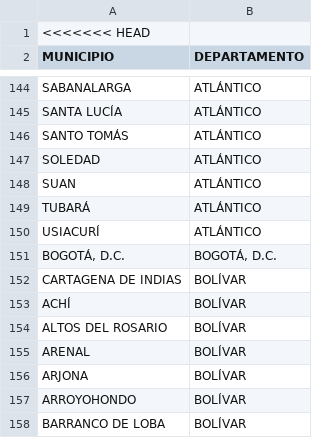
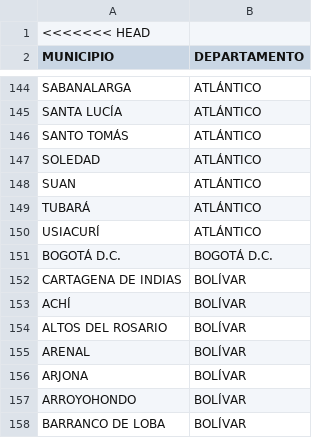
Before and after one commit to EdgarJavierDiaz/Informe-Diario-de-Noticias, a CSV file: Listado de Municipios por departamentos.csv, drawn as a sheet; only a part is shown, gaps mark what is left out; the diff names each change by its address in the sheet, - before the commit and + after, or states it on an @@ line.

Commit message:
Fix: Corrige formato en archivo de municipios

```diff
--- a/Listado de Municipios por departamentos.csv
+++ b/Listado de Municipios por departamentos.csv
-A151 (MUNICIPIO): BOGOTÁ, D.C.
+A151 (MUNICIPIO): BOGOTÁ D.C.
-B151 (DEPARTAMENTO): BOGOTÁ, D.C.
+B151 (DEPARTAMENTO): BOGOTÁ D.C.
```
